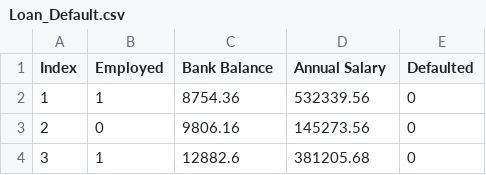
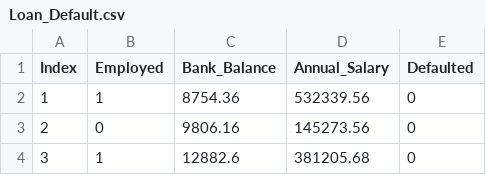
Before and after one commit to Habiba2704/Default-risk-model-Project, a CSV file: data/Loan_Default.csv, drawn as a sheet; only a part is shown.

```diff
--- a/data/Loan_Default.csv
+++ b/data/Loan_Default.csv
@@ -1,2 +1,2 @@
-Index,Employed,Bank Balance,Annual Salary,Defaulted
+Index,Employed,Bank_Balance,Annual_Salary,Defaulted
 1,1,8754.36,532339.56,0
```
Also changed, not shown: 1 other file.
